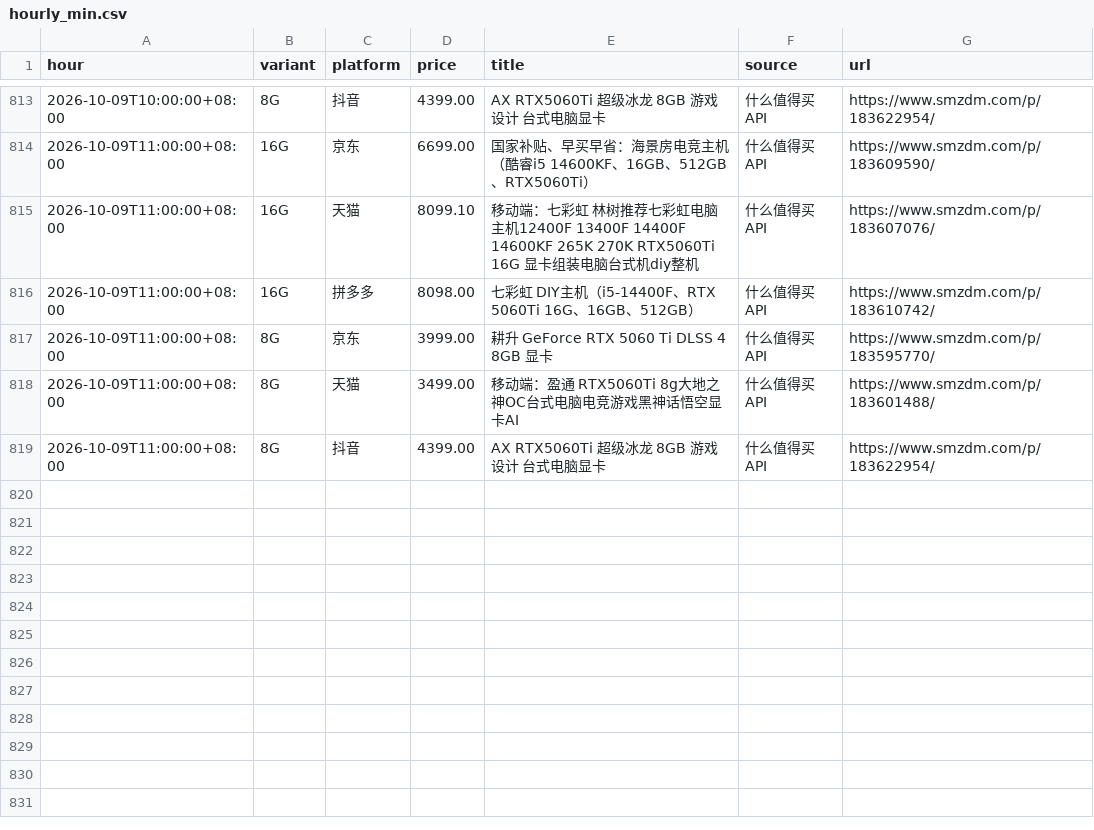
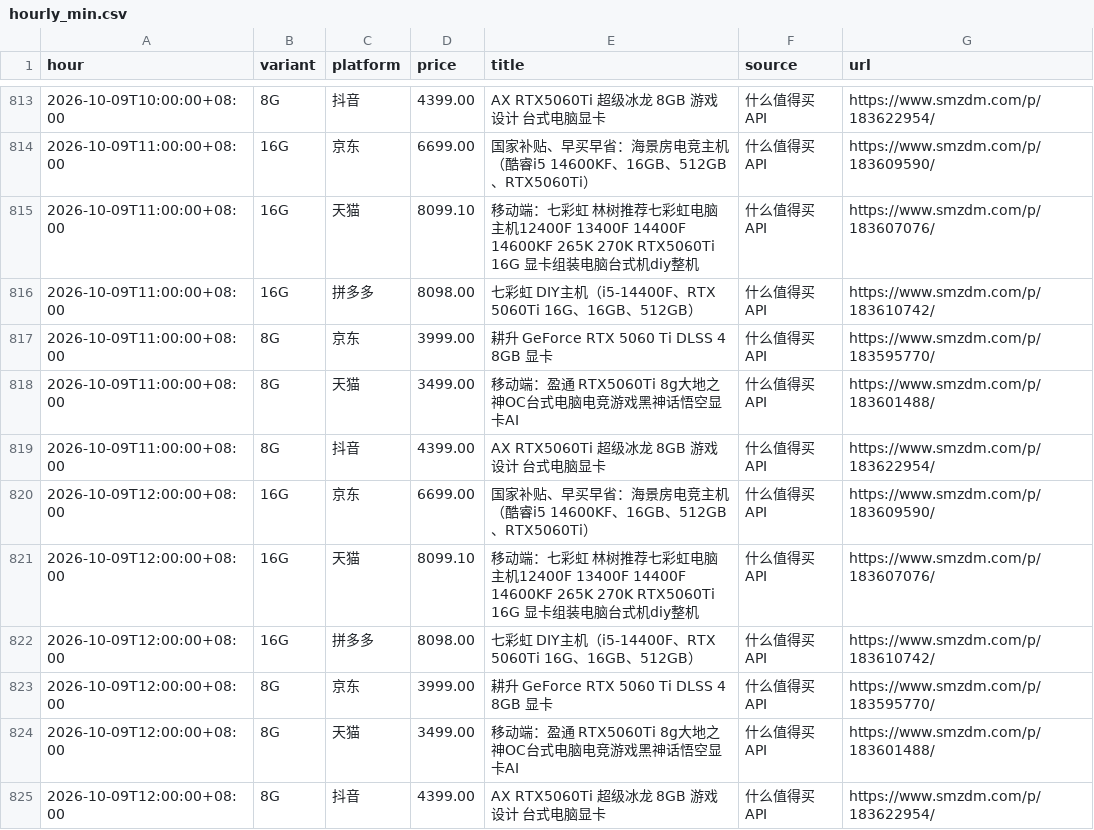
Before and after one commit to skk15857411020/5060TI, a CSV file: docs/hourly_min.csv, drawn as a sheet; only a part is shown, gaps mark what is left out.

```diff
--- a/docs/hourly_min.csv
+++ b/docs/hourly_min.csv
@@ -819 +819,7 @@ hour,variant,platform,price,title,source,url
 2026-10-09T11:00:00+08:00,8G,抖音,4399.00,AX RTX5060Ti 超级冰龙 8GB 游戏 设计 台式电脑显卡,什么值得买API,https://www.smzdm.com/p/183622954/
+2026-10-09T12:00:00+08:00,16G,京东,6699.00,国家补贴、早买早省：海景房电竞主机（酷睿i5 14600KF、16GB、512GB、RTX5060Ti）,什么值得买API,https://www.smzdm.com/p/183609590/
+2026-10-09T12:00:00+08:00,16G,天猫,8099.10,移动端：七彩虹 林树推荐七彩虹电脑主机12400F 13400F 14400F 14600KF 265K 270K RTX5060Ti 16G 显卡组装电脑台式机diy整机,什么值得买API,https://www.smzdm.com/p/183607076/
+2026-10-09T12:00:00+08:00,16G,拼多多,8098.00,七彩虹 DIY主机（i5-14400F、RTX 5060Ti 16G、16GB、512GB）,什么值得买API,https://www.smzdm.com/p/183610742/
+2026-10-09T12:00:00+08:00,8G,京东,3999.00,耕升 GeForce RTX 5060 Ti DLSS 4 8GB 显卡,什么值得买API,https://www.smzdm.com/p/183595770/
+2026-10-09T12:00:00+08:00,8G,天猫,3499.00,移动端：盈通 RTX5060Ti 8g大地之神OC台式电脑电竞游戏黑神话悟空显卡AI,什么值得买API,https://www.smzdm.com/p/183601488/
+2026-10-09T12:00:00+08:00,8G,抖音,4399.00,AX RTX5060Ti 超级冰龙 8GB 游戏 设计 台式电脑显卡,什么值得买API,https://www.smzdm.com/p/183622954/
```
Also changed, not shown: 2 other files.
